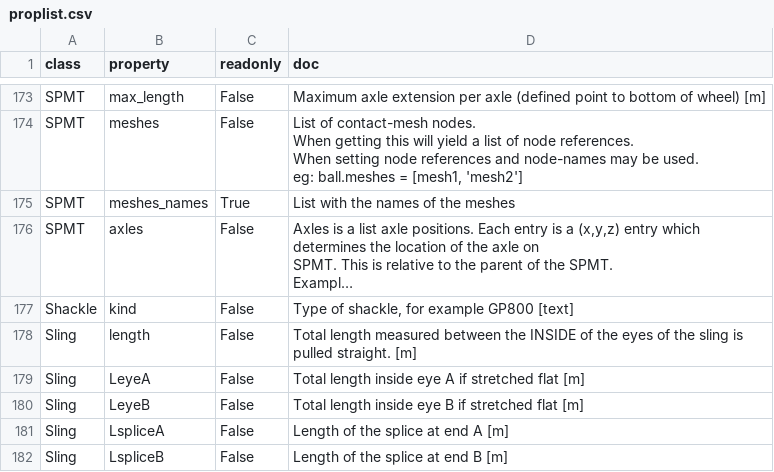
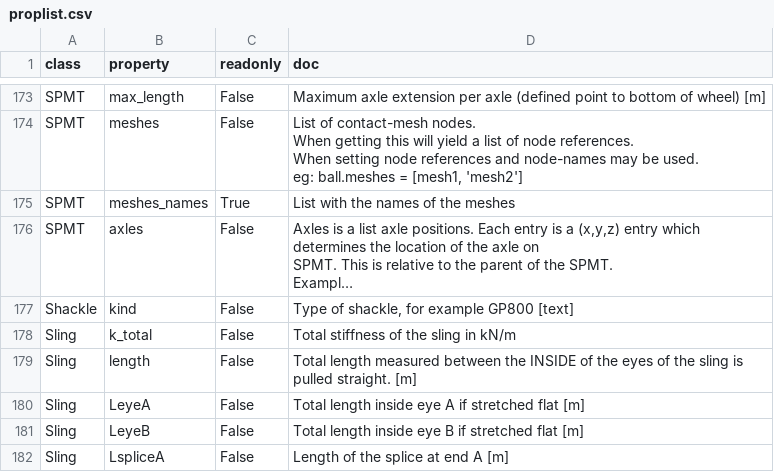
Before and after one commit to RubendeBruin/DAVE, a CSV file: src/DAVE/resources/proplist.csv, drawn as a sheet; only a part is shown, gaps mark what is left out; the shorter side is filled out with more unchanged rows; long unchanged cells end in …; the diff names each change by its address in the sheet, - before the commit and + after, or states it on an @@ line.

Commit message:
Added k for slings

```diff
--- a/src/DAVE/resources/proplist.csv
+++ b/src/DAVE/resources/proplist.csv
+row 178: Sling | k_total | False | Total stiffness of the sling in kN/m
```
Also changed, not shown: 1 other file.
